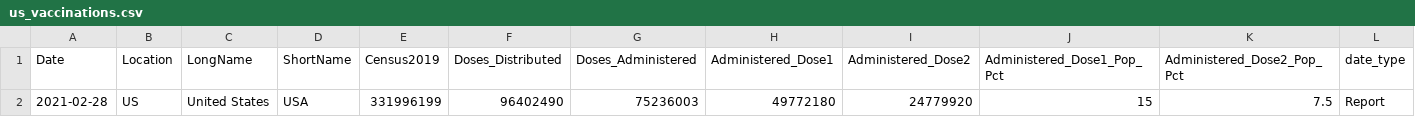
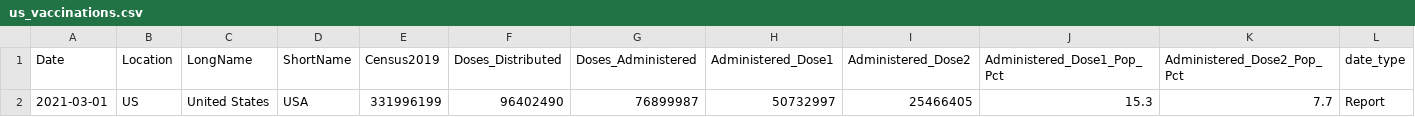
Before and after one commit to ajjitn/covid-vaccines-scraping, a CSV file: data/current/us_vaccinations.csv, drawn as a sheet; only a part is shown; removed rows and columns are numbered as before the commit, all else as after; rows hold the shown columns only; the diff names each change by its address in the sheet, - before the commit and + after, or states it on an @@ line.

```diff
--- a/data/current/us_vaccinations.csv
+++ b/data/current/us_vaccinations.csv
-row 2: 2021-02-28 | US | United States | USA | 331996199 | 96402490 | 75236003 | 49772180 | 24779920 | 15 | 7.5 | Report
+row 2: 2021-03-01 | US | United States | USA | 331996199 | 96402490 | 76899987 | 50732997 | 25466405 | 15.3 | 7.7 | Report
```
Also changed, not shown: data/current/state_vaccinations.csv, data/timeseries/us_vaccinations.csv, 3 other files.
